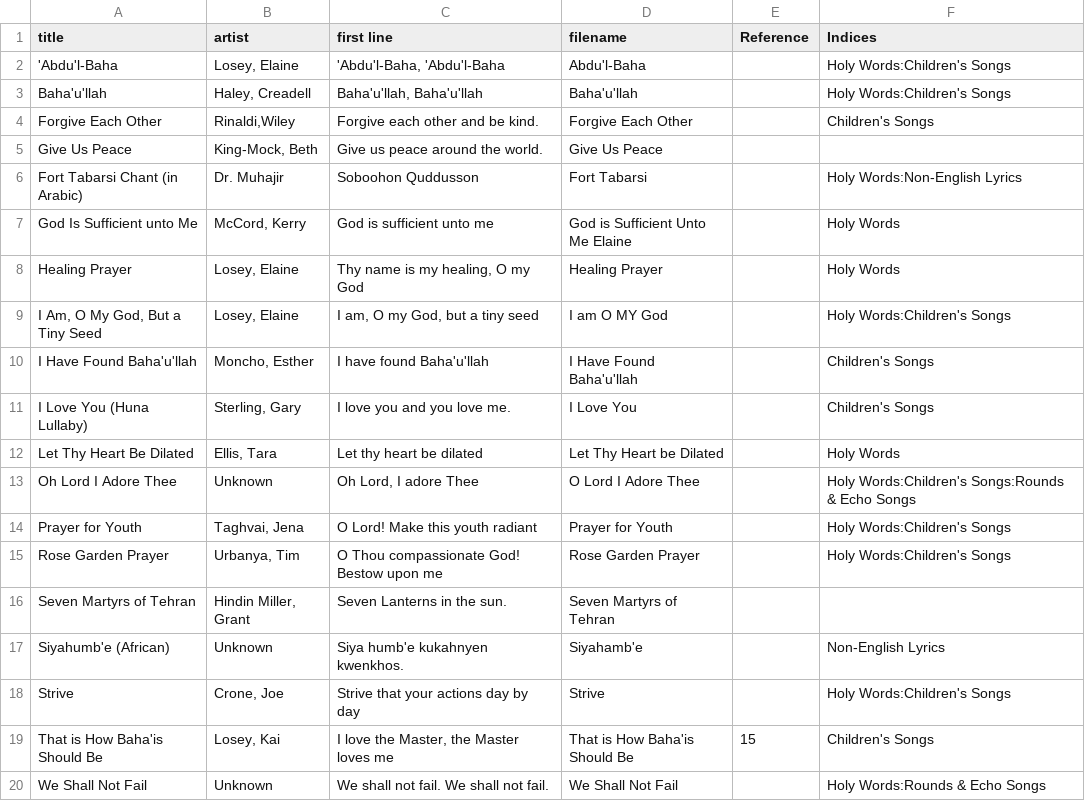
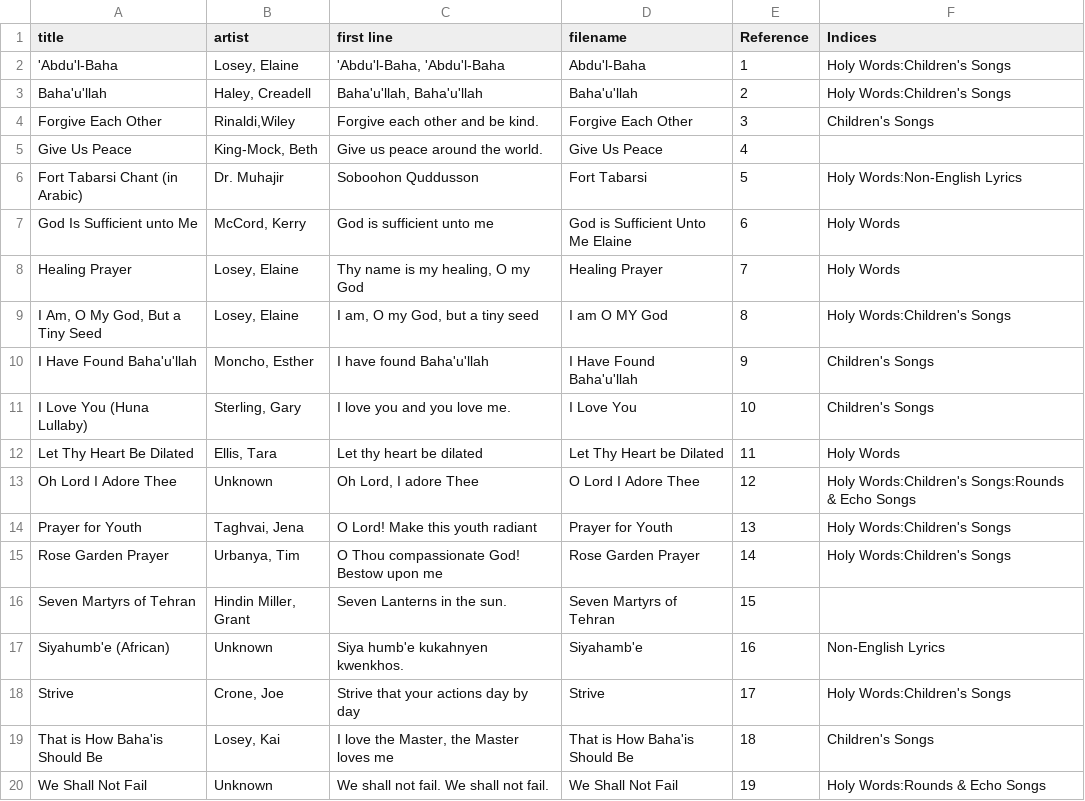
Before and after one commit to robinlosey/songbook, a CSV file: songbook/songs.csv, drawn as a sheet.

Commit message:
set up downloading system; updated data update system
Now uses a csv version check before making changes to the database.

Placeholders for updating data from the network.

Data version check runs in the background.

```diff
--- a/songbook/songs.csv
+++ b/songbook/songs.csv
@@ -1,20 +1,20 @@
 title,artist,first line,filename,Reference,Indices
-'Abdu'l-Baha,"Losey, Elaine","'Abdu'l-Baha, 'Abdu'l-Baha",Abdu'l-Baha,,Holy Words:Children's Songs
-Baha'u'llah,"Haley, Creadell","Baha'u'llah, Baha'u'llah",Baha'u'llah,,Holy Words:Children's Songs
-Forgive Each Other,"Rinaldi,Wiley",Forgive each other and be kind.,Forgive Each Other,,Children's Songs
-Give Us Peace,"King-Mock, Beth",Give us peace around the world.,Give Us Peace,,
-Fort Tabarsi Chant (in Arabic),Dr. Muhajir,Soboohon Quddusson,Fort Tabarsi,,Holy Words:Non-English Lyrics
-God Is Sufficient unto Me,"McCord, Kerry",God is sufficient unto me,God is Sufficient Unto Me Elaine,,Holy Words
-Healing Prayer,"Losey, Elaine","Thy name is my healing, O my God",Healing Prayer,,Holy Words
-"I Am, O My God, But a Tiny Seed","Losey, Elaine","I am, O my God, but a tiny seed",I am O MY God,,Holy Words:Children's Songs
-I Have Found Baha'u'llah,"Moncho, Esther",I have found Baha'u'llah,I Have Found Baha'u'llah,,Children's Songs
-I Love You (Huna Lullaby),"Sterling, Gary",I love you and you love me.,I Love You,,Children's Songs
-Let Thy Heart Be Dilated,"Ellis, Tara",Let thy heart be dilated,Let Thy Heart be Dilated,,Holy Words
-Oh Lord I Adore Thee,Unknown,"Oh Lord, I adore Thee",O Lord I Adore Thee,,Holy Words:Children's Songs:Rounds & Echo Songs
-Prayer for Youth,"Taghvai, Jena",O Lord!  Make this youth radiant,Prayer for Youth,,Holy Words:Children's Songs
-Rose Garden Prayer,"Urbanya, Tim",O Thou compassionate God!  Bestow upon me,Rose Garden Prayer,,Holy Words:Children's Songs
-Seven Martyrs of Tehran,"Hindin Miller, Grant",Seven Lanterns in the sun.,Seven Martyrs of Tehran,,
-Siyahumb'e (African),Unknown,Siya humb'e kukahnyen kwenkhos.,Siyahamb'e,,Non-English Lyrics
-Strive,"Crone, Joe",Strive that your actions day by day,Strive,,Holy Words:Children's Songs
-That is How Baha'is Should Be,"Losey, Kai","I love the Master, the Master loves me",That is How Baha'is Should Be,15,Children's Songs
-We Shall Not Fail,Unknown,We shall not fail. We shall not fail.,We Shall Not Fail,,Holy Words:Rounds & Echo Songs
+'Abdu'l-Baha,"Losey, Elaine","'Abdu'l-Baha, 'Abdu'l-Baha",Abdu'l-Baha,1,Holy Words:Children's Songs
+Baha'u'llah,"Haley, Creadell","Baha'u'llah, Baha'u'llah",Baha'u'llah,2,Holy Words:Children's Songs
+Forgive Each Other,"Rinaldi,Wiley",Forgive each other and be kind.,Forgive Each Other,3,Children's Songs
+Give Us Peace,"King-Mock, Beth",Give us peace around the world.,Give Us Peace,4,
+Fort Tabarsi Chant (in Arabic),Dr. Muhajir,Soboohon Quddusson,Fort Tabarsi,5,Holy Words:Non-English Lyrics
+God Is Sufficient unto Me,"McCord, Kerry",God is sufficient unto me,God is Sufficient Unto Me Elaine,6,Holy Words
+Healing Prayer,"Losey, Elaine","Thy name is my healing, O my God",Healing Prayer,7,Holy Words
+"I Am, O My God, But a Tiny Seed","Losey, Elaine","I am, O my God, but a tiny seed",I am O MY God,8,Holy Words:Children's Songs
+I Have Found Baha'u'llah,"Moncho, Esther",I have found Baha'u'llah,I Have Found Baha'u'llah,9,Children's Songs
+I Love You (Huna Lullaby),"Sterling, Gary",I love you and you love me.,I Love You,10,Children's Songs
+Let Thy Heart Be Dilated,"Ellis, Tara",Let thy heart be dilated,Let Thy Heart be Dilated,11,Holy Words
+Oh Lord I Adore Thee,Unknown,"Oh Lord, I adore Thee",O Lord I Adore Thee,12,Holy Words:Children's Songs:Rounds & Echo Songs
+Prayer for Youth,"Taghvai, Jena",O Lord!  Make this youth radiant,Prayer for Youth,13,Holy Words:Children's Songs
+Rose Garden Prayer,"Urbanya, Tim",O Thou compassionate God!  Bestow upon me,Rose Garden Prayer,14,Holy Words:Children's Songs
+Seven Martyrs of Tehran,"Hindin Miller, Grant",Seven Lanterns in the sun.,Seven Martyrs of Tehran,15,
+Siyahumb'e (African),Unknown,Siya humb'e kukahnyen kwenkhos.,Siyahamb'e,16,Non-English Lyrics
+Strive,"Crone, Joe",Strive that your actions day by day,Strive,17,Holy Words:Children's Songs
+That is How Baha'is Should Be,"Losey, Kai","I love the Master, the Master loves me",That is How Baha'is Should Be,18,Children's Songs
+We Shall Not Fail,Unknown,We shall not fail. We shall not fail.,We Shall Not Fail,19,Holy Words:Rounds & Echo Songs
```
Also changed, not shown: 3 other files.
